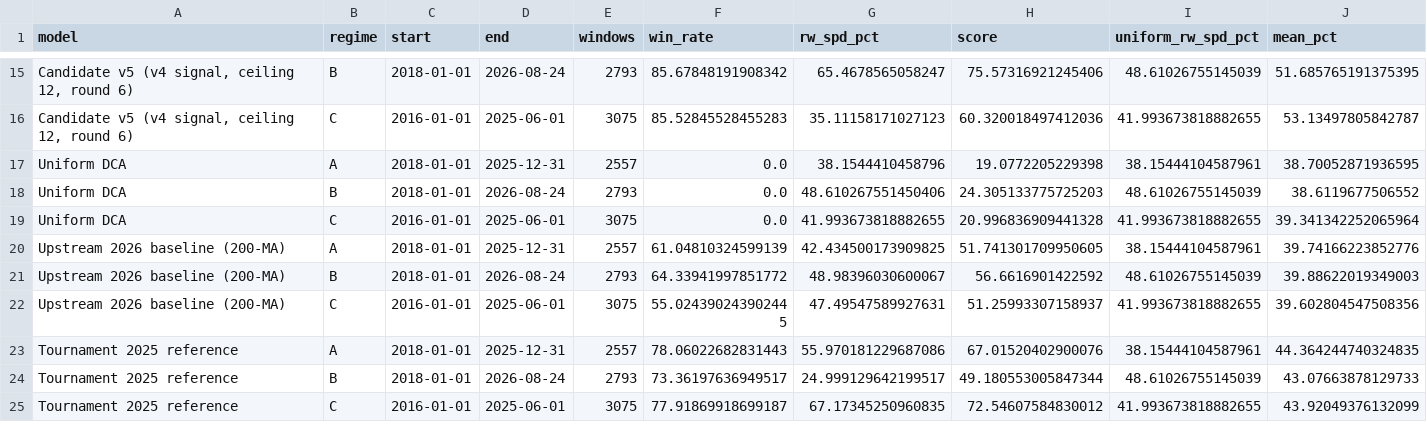
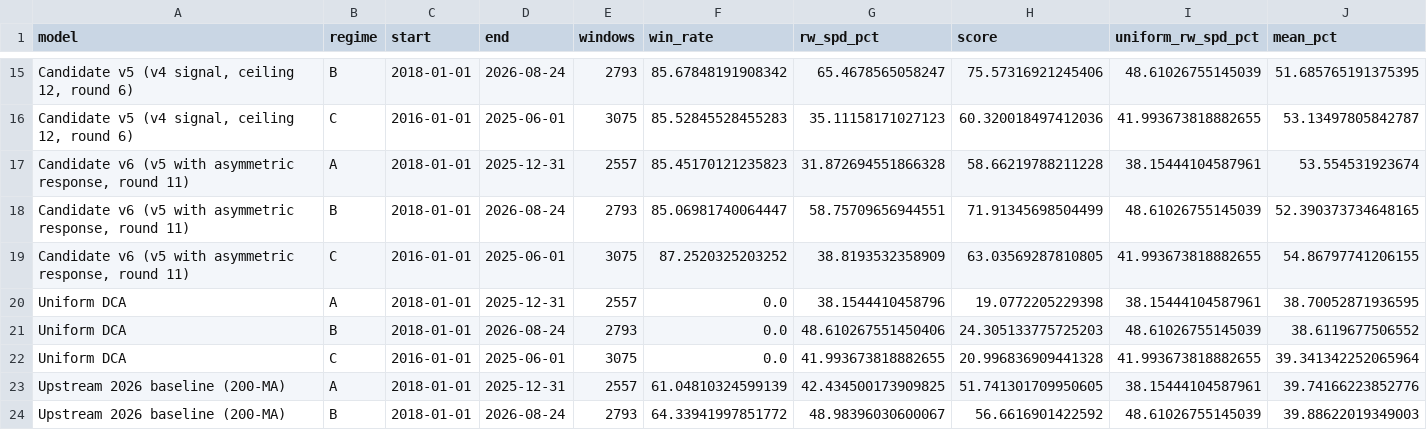
Before and after one commit to Franklin078/BTC-Accumulation-Sats, a CSV file: output/results_regimes.csv, drawn as a sheet; only a part is shown, gaps mark what is left out; the shorter side is filled out with more unchanged rows; rows hold the shown columns only; the diff names each change by its address in the sheet, - before the commit and + after, or states it on an @@ line.

Commit message:
Round 11 results: asymmetric response beats v5 and becomes candidate v6; adjudication, registry and rankings refreshed

```diff
--- a/output/results_regimes.csv
+++ b/output/results_regimes.csv
+row 17: Candidate v6 (v5 with asymmetric response, round 11) | A | 2018-01-01 | 2025-12-31 | 2557 | 85.45170121235823 | 31.872694551866328 | 58.66219788211228 | 38.15444104587961 | 53.554531923674
+row 18: Candidate v6 (v5 with asymmetric response, round 11) | B | 2018-01-01 | 2026-08-24 | 2793 | 85.06981740064447 | 58.75709656944551 | 71.91345698504499 | 48.61026755145039 | 52.390373734648165
+row 19: Candidate v6 (v5 with asymmetric response, round 11) | C | 2016-01-01 | 2025-06-01 | 3075 | 87.2520325203252 | 38.8193532358909 | 63.03569287810805 | 41.993673818882655 | 54.86797741206155
```
Also changed, not shown: output/model_ranking.csv, 13 other files.
